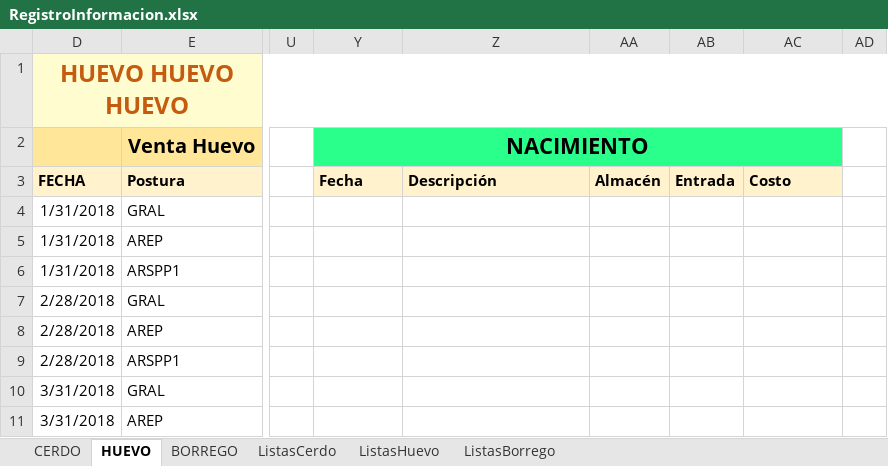
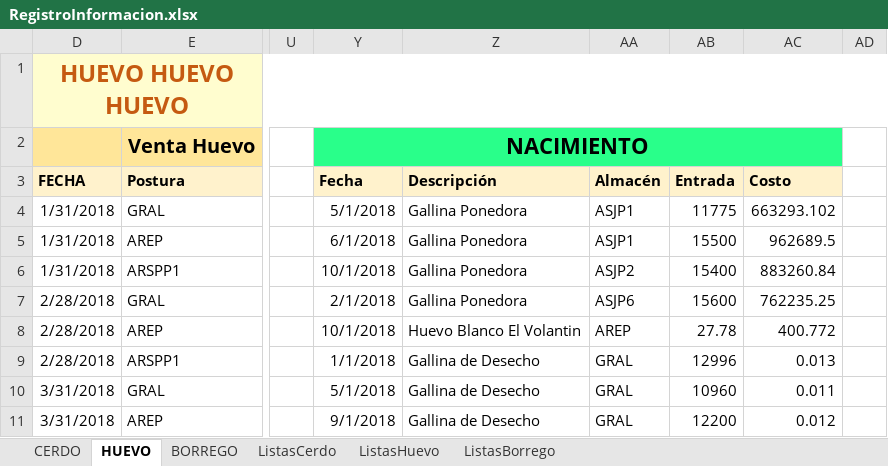
Before and after one commit to NatashaGamez/Granja, an Excel workbook: GV/RegistroInformacion.xlsx, sheet HUEVO, drawn as a sheet; only a part is shown, gaps mark what is left out; values as stored, in another font and other column widths than the file's, no borders; charts and pictures and table styles not drawn; the diff covers the shown part only; the diff names each change by its address in the sheet, - before the commit and + after, or states it on an @@ line.

Commit message:
NacimientosHuevoBorrego

```diff
--- a/GV/RegistroInformacion.xlsx (sheet HUEVO)
+++ b/GV/RegistroInformacion.xlsx (sheet HUEVO)
-Y4: (empty)
+Y4: 5/1/2018
-Z4:Z7: (empty)
+Z4:Z7: Gallina Ponedora
-AA4:AA5: (empty)
+AA4:AA5: ASJP1
-AB4: (empty)
+AB4: 11775
-AC4: (empty)
+AC4: 663293.102
-Y5: (empty)
+Y5: 6/1/2018
-AB5: (empty)
+AB5: 15500
-AC5: (empty)
+AC5: 962689.5
-Y6: (empty)
+Y6: 10/1/2018
-AA6: (empty)
+AA6: ASJP2
-AB6: (empty)
+AB6: 15400
-AC6: (empty)
+AC6: 883260.84
-Y7: (empty)
+Y7: 2/1/2018
-AA7: (empty)
+AA7: ASJP6
-AB7: (empty)
+AB7: 15600
-AC7: (empty)
+AC7: 762235.25
-Y8: (empty)
+Y8: 10/1/2018
-Z8: (empty)
+Z8: Huevo Blanco El Volantin
-AA8: (empty)
+AA8: AREP
-AB8: (empty)
+AB8: 27.78
-AC8: (empty)
+AC8: 400.772
-Y9: (empty)
+Y9: 1/1/2018
-Z9:Z11: (empty)
+Z9:Z11: Gallina de Desecho
-AA9:AA11: (empty)
+AA9:AA11: GRAL
-AB9: (empty)
+AB9: 12996
-AC9: (empty)
+AC9: 0.013
-Y10: (empty)
+Y10: 5/1/2018
-AB10: (empty)
+AB10: 10960
-AC10: (empty)
+AC10: 0.011
-Y11: (empty)
+Y11: 9/1/2018
-AB11: (empty)
+AB11: 12200
-AC11: (empty)
+AC11: 0.012
```
Also changed, not shown: 105 edited cells elsewhere in this sheet, sheet BORREGO, hidden cells.
